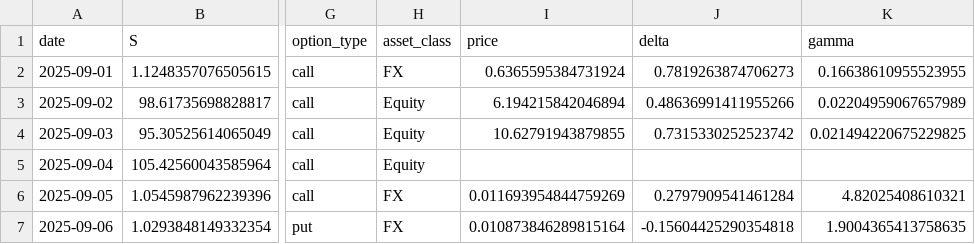
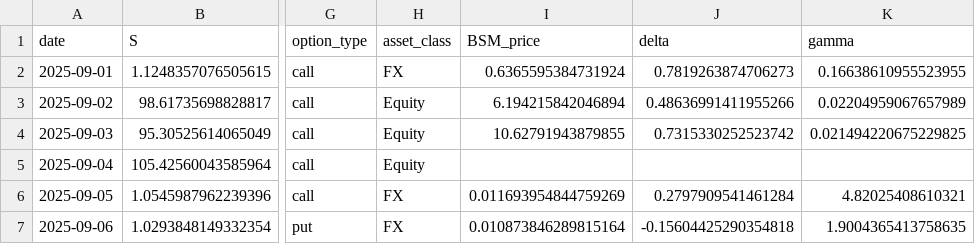
Before and after one commit to davidzgu/model_doc_automation, a CSV file: data/cache/dummy_options_greeks_results.csv, drawn as a sheet; only a part is shown, gaps mark what is left out; the diff names each change by its address in the sheet, - before the commit and + after, or states it on an @@ line.

```diff
--- a/data/cache/dummy_options_greeks_results.csv
+++ b/data/cache/dummy_options_greeks_results.csv
-I1: price
+I1: BSM_price
```
Also changed, not shown: data/cache/dummy_options_greeks_results_validate_results.csv, 23 other files.
